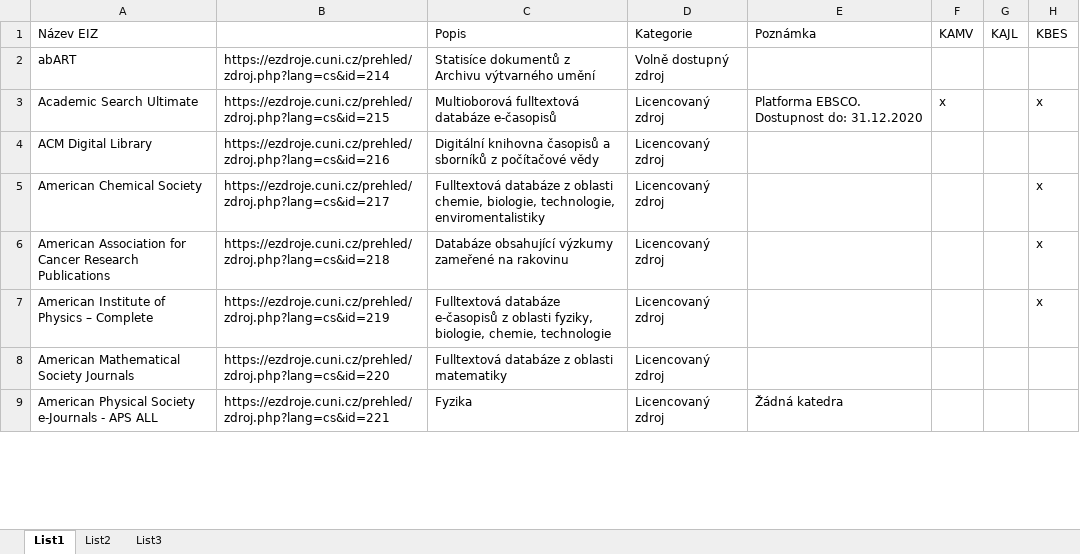
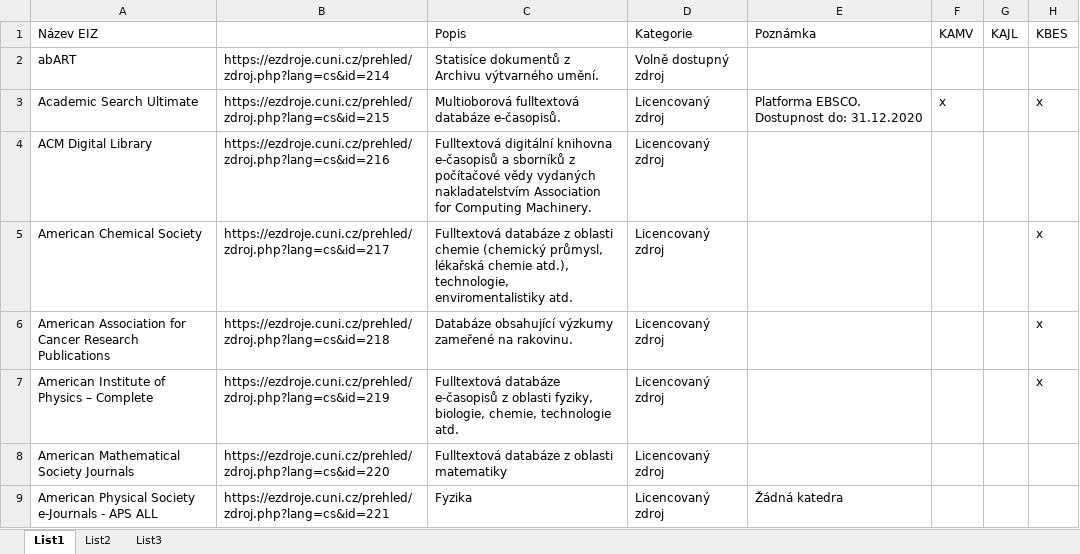
Before and after one commit to Knihovna-PedF-UK/eiz-katedry, an Excel workbook: data/pez-katedry_I.xlsx, sheet List1, drawn as a sheet; only a part is shown; values as stored, in another font and other column widths than the file's, no cell formats; the diff covers the shown part only; the diff names each change by its address in the sheet, - before the commit and + after, or states it on an @@ line.

Commit message:
současný soubor

```diff
--- a/data/pez-katedry_I.xlsx (sheet List1)
+++ b/data/pez-katedry_I.xlsx (sheet List1)
-C2 (Popis): …Archivu výtvarného umění
+C2 (Popis): …Archivu výtvarného umění.
-C3 (Popis): Multioborová fulltextová databáze e-časopisů
+C3 (Popis): Multioborová fulltextová databáze e-časopisů.
-C4 (Popis): Digitální knihovna časopisů a sborníků z počítačové vědy
+C4 (Popis): Fulltextová digitální knihovna e-časopisů a sborníků z počítačové vědy vydaných nakladatelstvím Association for Computing Machinery.
-C5 (Popis): …z oblasti chemie, biologie, technologie, enviromentalistiky
+C5 (Popis): …z oblasti chemie (chemický průmysl, lékařská chemie atd.), technologie, enviromentalistiky atd.
-C6 (Popis): …zameřené na rakovinu
+C6 (Popis): …zameřené na rakovinu.
-C7 (Popis): …chemie, technologie
+C7 (Popis): …chemie, technologie atd.
```
Also changed, not shown: 1 added row and 6 edited cells elsewhere in this sheet, cell formats.
